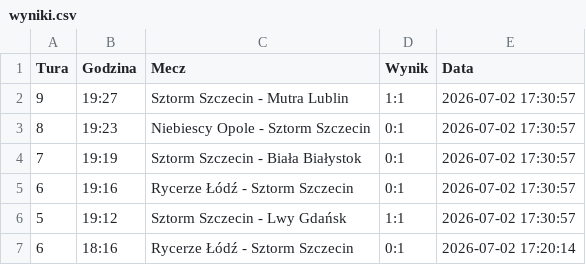
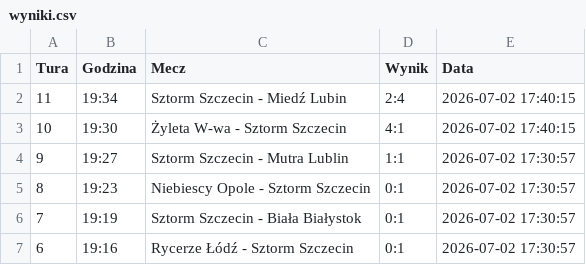
Before and after one commit to tesar13/Promocje, a CSV file: wyniki.csv, drawn as a sheet; only a part is shown; the shorter side is filled out with more unchanged rows.

Commit message:
Aktualizacja wynikow 2026-07-02 17:40:15

```diff
--- a/wyniki.csv
+++ b/wyniki.csv
@@ -1,2 +1,4 @@
 Tura,Godzina,Mecz,Wynik,Data
+11,19:34,Sztorm Szczecin - Miedź Lubin,2:4,2026-07-02 17:40:15
+10,19:30,Żyleta W-wa - Sztorm Szczecin,4:1,2026-07-02 17:40:15
 9,19:27,Sztorm Szczecin - Mutra Lublin,1:1,2026-07-02 17:30:57
```
